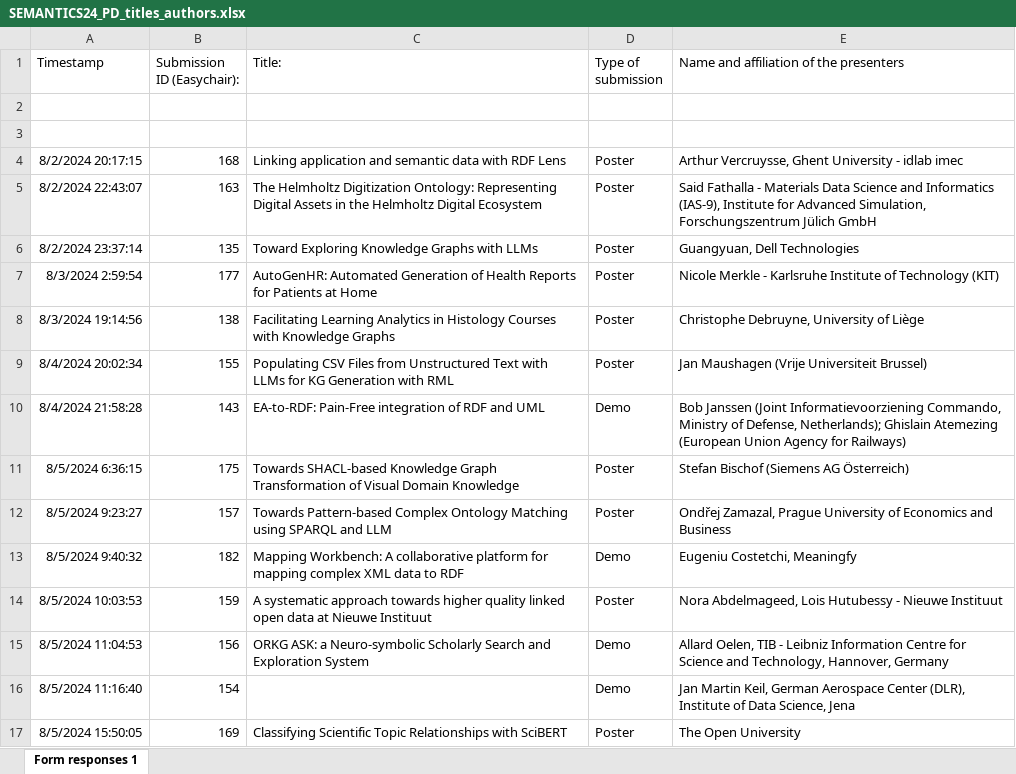
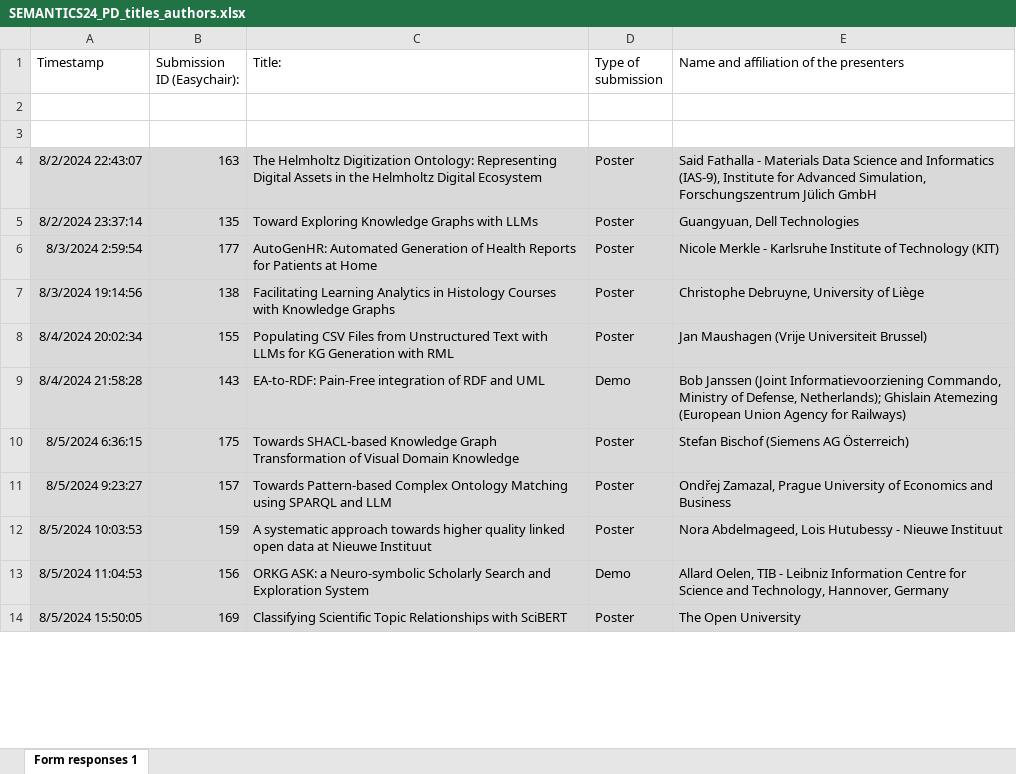
Before and after one commit to SEMANTiCS-org/2024-semantics-org.github.io, an Excel workbook: content/SEMANTICS24_PD_titles_authors.xlsx, sheet Form responses 1, drawn as a sheet; only a part is shown; values as stored, in another font and other column widths than the file's, no borders; charts and pictures not drawn; removed rows and columns are numbered as before the commit, all else as after; the diff covers the shown part only; the diff names each change by its address in the sheet, - before the commit and + after, or states it on an @@ line.

Commit message:
PostersAndDemo

```diff
--- a/content/SEMANTICS24_PD_titles_authors.xlsx (sheet Form responses 1)
+++ b/content/SEMANTICS24_PD_titles_authors.xlsx (sheet Form responses 1)
-row 4: 8/2/2024 20:17:15 | 168 | Linking application and semantic data with RDF Lens | Poster | Arthur Vercruysse, Ghent University - idlab imec
-A4:E11 fill: none
+A4:E11 fill: #D9D9D9
-row 13: 8/5/2024 9:40:32 | 182 | Mapping Workbench: A collaborative platform for mapping complex XML data to RDF | Demo | Eugeniu Costetchi, Meaningfy
-A12:E13 fill: none
+A12:E13 fill: #D9D9D9
-row 16: 8/5/2024 11:16:40 | 154 |  | Demo | Jan Martin Keil, German Aerospace Center (DLR), Institute of Data Science, Jena
-A14:E14 fill: none
+A14:E14 fill: #D9D9D9
```
Also changed, not shown: 1 removed row and cell formats elsewhere in this sheet, charts or pictures, 1 other file.
